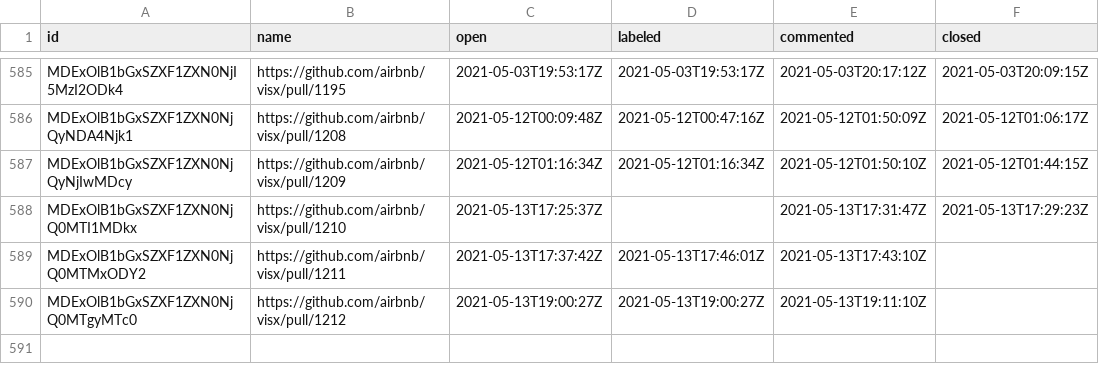
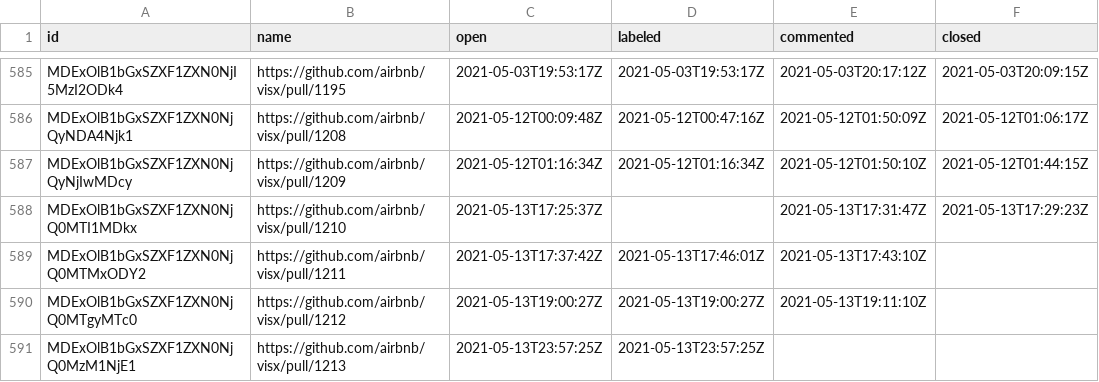
Before and after one commit to oselvar/oselvar-github-metrics, a CSV file: data/airbnb/visx/pullRequests.csv, drawn as a sheet; only a part is shown, gaps mark what is left out.

```diff
--- a/data/airbnb/visx/pullRequests.csv
+++ b/data/airbnb/visx/pullRequests.csv
@@ -590 +590,2 @@ MDExOlB1bGxSZXF1ZXN0NjQ0MTMxODY2,https://github.com/airbnb/visx/pull/1211,2021-0
 MDExOlB1bGxSZXF1ZXN0NjQ0MTgyMTc0,https://github.com/airbnb/visx/pull/1212,2021-05-13T19:00:27Z,2021-05-13T19:00:27Z,2021-05-13T19:11:10Z,
+MDExOlB1bGxSZXF1ZXN0NjQ0MzM1NjE1,https://github.com/airbnb/visx/pull/1213,2021-05-13T23:57:25Z,2021-05-13T23:57:25Z,,
```
Also changed, not shown: 1 other file.
